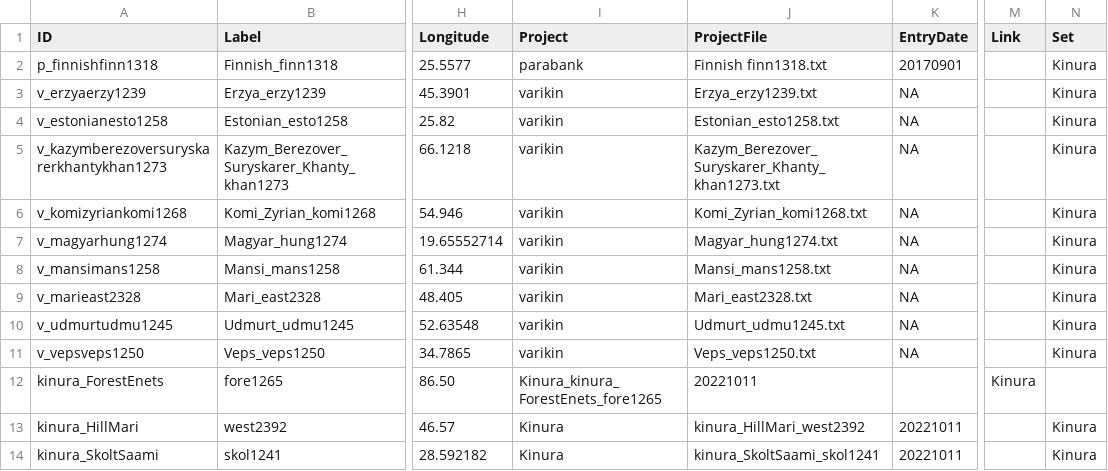
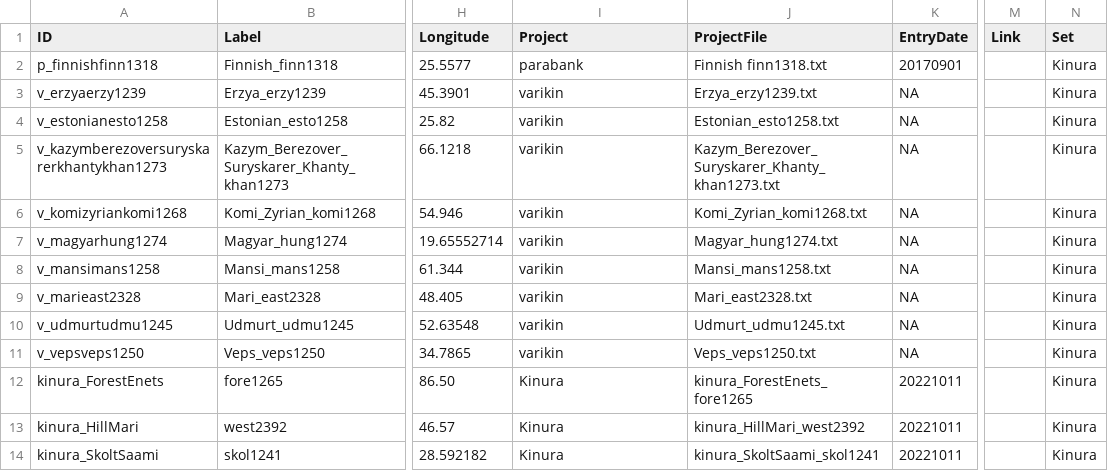
Before and after one commit to kinbank/kinura, a CSV file: kinbank/etc/languages.csv, drawn as a sheet; only a part is shown, gaps mark what is left out; the diff names each change by its address in the sheet, - before the commit and + after, or states it on an @@ line.

Commit message:
Update languages.csv

```diff
--- a/kinbank/etc/languages.csv
+++ b/kinbank/etc/languages.csv
-I12 (Project): Kinura_kinura_ForestEnets_fore1265
+I12 (Project): Kinura
-J12 (ProjectFile): 20221011
+J12 (ProjectFile): kinura_ForestEnets_fore1265
-K12 (EntryDate): (empty)
+K12 (EntryDate): 20221011
-M12 (Link): Kinura
+M12 (Link): (empty)
-N12 (Set): (empty)
+N12 (Set): Kinura
```
